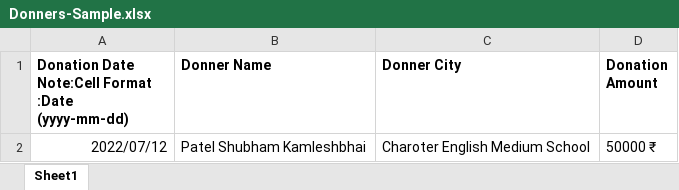
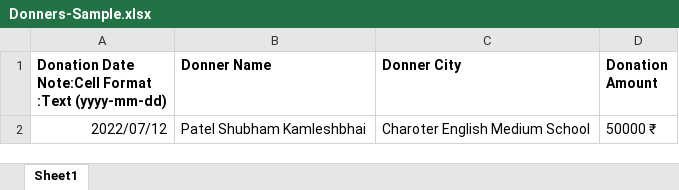
Before and after one commit to ptlshubham/ces-society-dashboard, an Excel workbook: src/assets/excel-sample/Donners-Sample.xlsx, sheet Sheet1, drawn as a sheet; values as stored, in another font and other column widths than the file's, no borders; the diff names each change by its address in the sheet, - before the commit and + after, or states it on an @@ line.

Commit message:
Donners

```diff
--- a/src/assets/excel-sample/Donners-Sample.xlsx (sheet Sheet1)
+++ b/src/assets/excel-sample/Donners-Sample.xlsx (sheet Sheet1)
-A1: …Note:Cell Format :Date (yyyy-mm-dd)
+A1: …Note:Cell Format :Text (yyyy-mm-dd)
```
